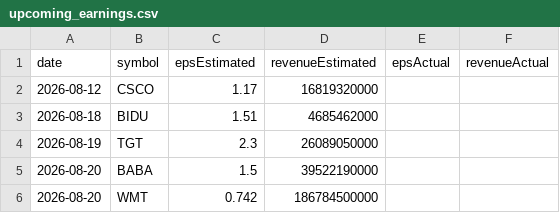
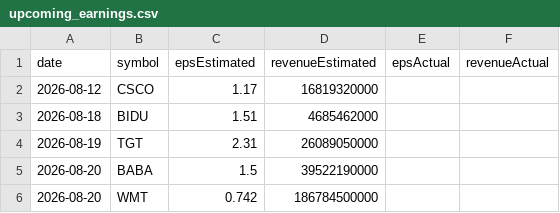
Before and after one commit to fishinmn/stock_screener, a CSV file: data/upcoming_earnings.csv, drawn as a sheet.

```diff
--- a/data/upcoming_earnings.csv
+++ b/data/upcoming_earnings.csv
@@ -3,3 +3,3 @@ date,symbol,epsEstimated,revenueEstimated,epsActual,revenueActual
 2026-08-18,BIDU,1.51,4685462000,,
-2026-08-19,TGT,2.3,26089050000,,
+2026-08-19,TGT,2.31,26089050000,,
 2026-08-20,BABA,1.5,39522190000,,
```
Also changed, not shown: data/fundamentals_screener_recent_earnings.csv, data/recent_earnings.csv, 9 other files.
